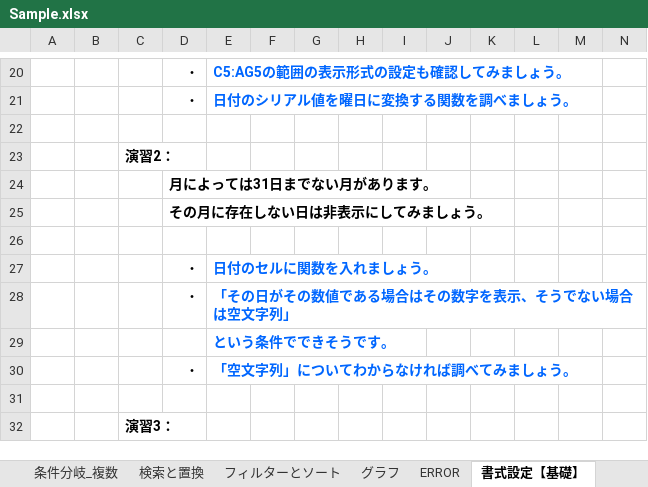
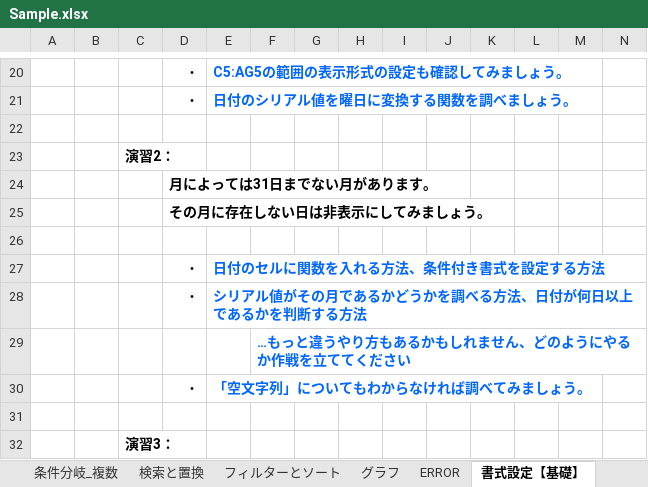
Before and after one commit to DJ-KOMY-DIG/digital_training, an Excel workbook: Sample.xlsx, sheet 書式設定【基礎】, drawn as a sheet; only a part is shown, gaps mark what is left out; values as stored, in another font and other column widths than the file's, no borders; charts and pictures not drawn; removed rows and columns are numbered as before the commit, all else as after; rows hold the shown columns only; the diff names each change by its address in the sheet, - before the commit and + after, or states it on an @@ line.

Commit message:
Change the hint for Exercise 2

```diff
--- a/Sample.xlsx (sheet 書式設定【基礎】)
+++ b/Sample.xlsx (sheet 書式設定【基礎】)
-E27: 日付のセルに関数を入れましょう。
+E27: 日付のセルに関数を入れる方法、条件付き書式を設定する方法
-E28: 「その日がその数値である場合はその数字を表示、そうでない場合は空文字列」
+E28: シリアル値がその月であるかどうかを調べる方法、日付が何日以上であるかを判断する方法
-row 29:  |  |  |  | という条件でできそうです。
+row 29:  |  |  |  |  | …もっと違うやり方もあるかもしれません、どのようにやるか作戦を立ててください
-E30: 「空文字列」についてわからなければ調べてみましょう。
+E30: 「空文字列」についてもわからなければ調べてみましょう。
```
Also changed, not shown: sheet 条件分岐.
